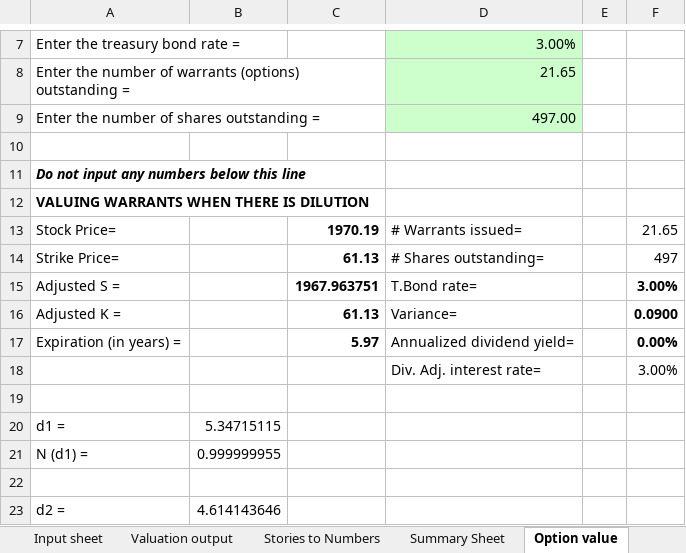
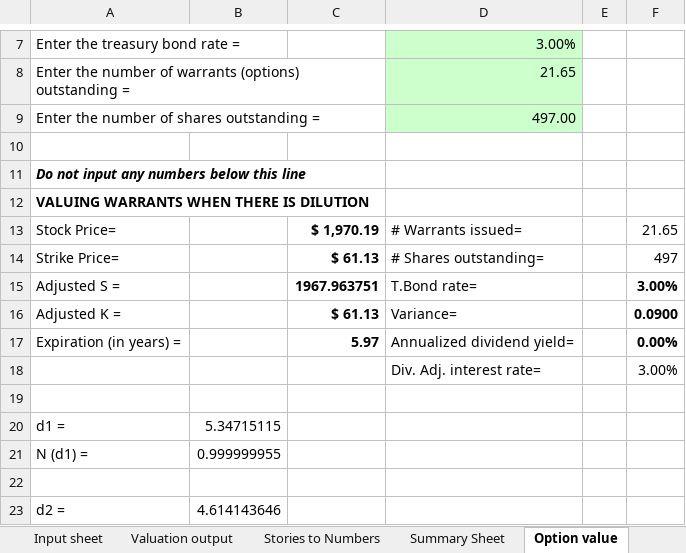
Before and after one commit to daleonpz/misc, an Excel workbook: excel/AmazonSept18.xlsx, sheet Option value, drawn as a sheet; only a part is shown, gaps mark what is left out; values as stored, in another font and other column widths than the file's, no borders; the diff names each change by its address in the sheet, - before the commit and + after, or states it on an @@ line.

```diff
--- a/excel/AmazonSept18.xlsx (sheet Option value)
+++ b/excel/AmazonSept18.xlsx (sheet Option value)
-C13: 1970.19
+C13: $ 1,970.19
-C14: 61.13
+C14: $ 61.13
-C16: 61.13
+C16: $ 61.13
```
Also changed, not shown: sheet Industry Averages(US), charts or pictures, 1 other file.
